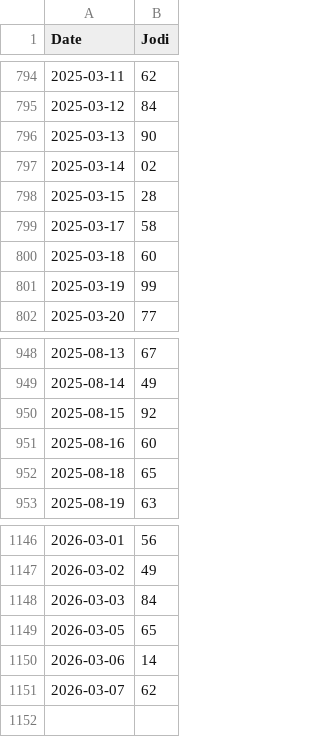
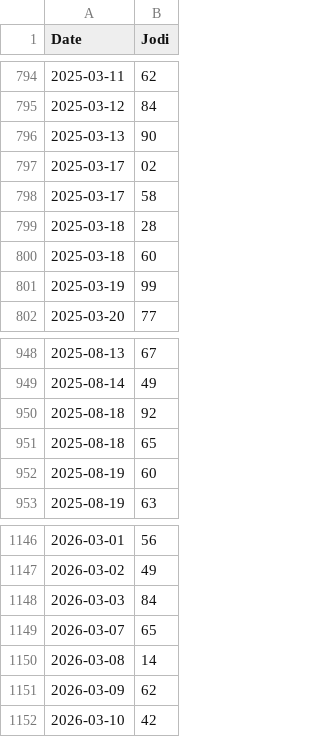
Before and after one commit to jorige3/MatkaAnalyzerPro, a CSV file: data/sridevi.csv, drawn as a sheet; only a part is shown, gaps mark what is left out; the diff covers the shown part only.

Commit message:
feat: Daily data update and analysis run

```diff
--- a/data/sridevi.csv
+++ b/data/sridevi.csv
@@ -796,5 +796,5 @@ Date,Jodi
 2025-03-13,90
-2025-03-14,02
-2025-03-15,28
+2025-03-17,02
 2025-03-17,58
+2025-03-18,28
 2025-03-18,60
@@ -949,5 +949,5 @@ Date,Jodi
 2025-08-14,49
-2025-08-15,92
-2025-08-16,60
+2025-08-18,92
 2025-08-18,65
+2025-08-19,60
 2025-08-19,63
@@ -1148,4 +1148,5 @@ Date,Jodi
 2026-03-03,84
-2026-03-05,65
-2026-03-06,14
-2026-03-07,62
+2026-03-07,65
+2026-03-08,14
+2026-03-09,62
+2026-03-10,42
```
Also changed, not shown: 13 added rows, 13 removed rows and 16 edited cells elsewhere in this file.
